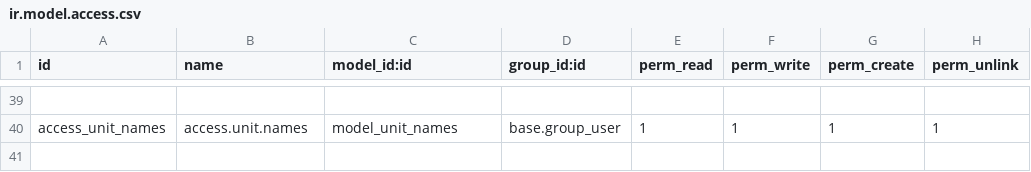
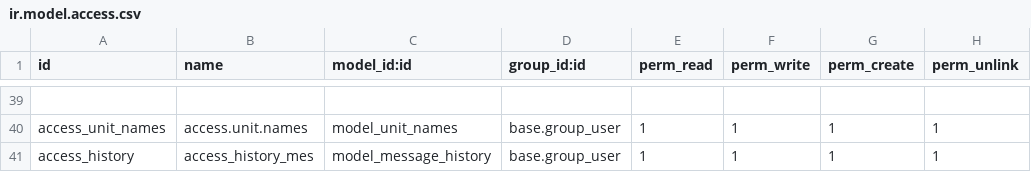
Before and after one commit to Vinay212324/sales_rep_app, a CSV file: Eenadu_sales_rap/sale_repo_app/security/ir.model.access.csv, drawn as a sheet; only a part is shown, gaps mark what is left out; the diff names each change by its address in the sheet, - before the commit and + after, or states it on an @@ line.

Commit message:
all message updates

```diff
--- a/Eenadu_sales_rap/sale_repo_app/security/ir.model.access.csv
+++ b/Eenadu_sales_rap/sale_repo_app/security/ir.model.access.csv
+row 41: access_history | access_history_mes | model_message_history | base.group_user | 1 | 1 | 1 | 1
```
Also changed, not shown: 8 other files.
